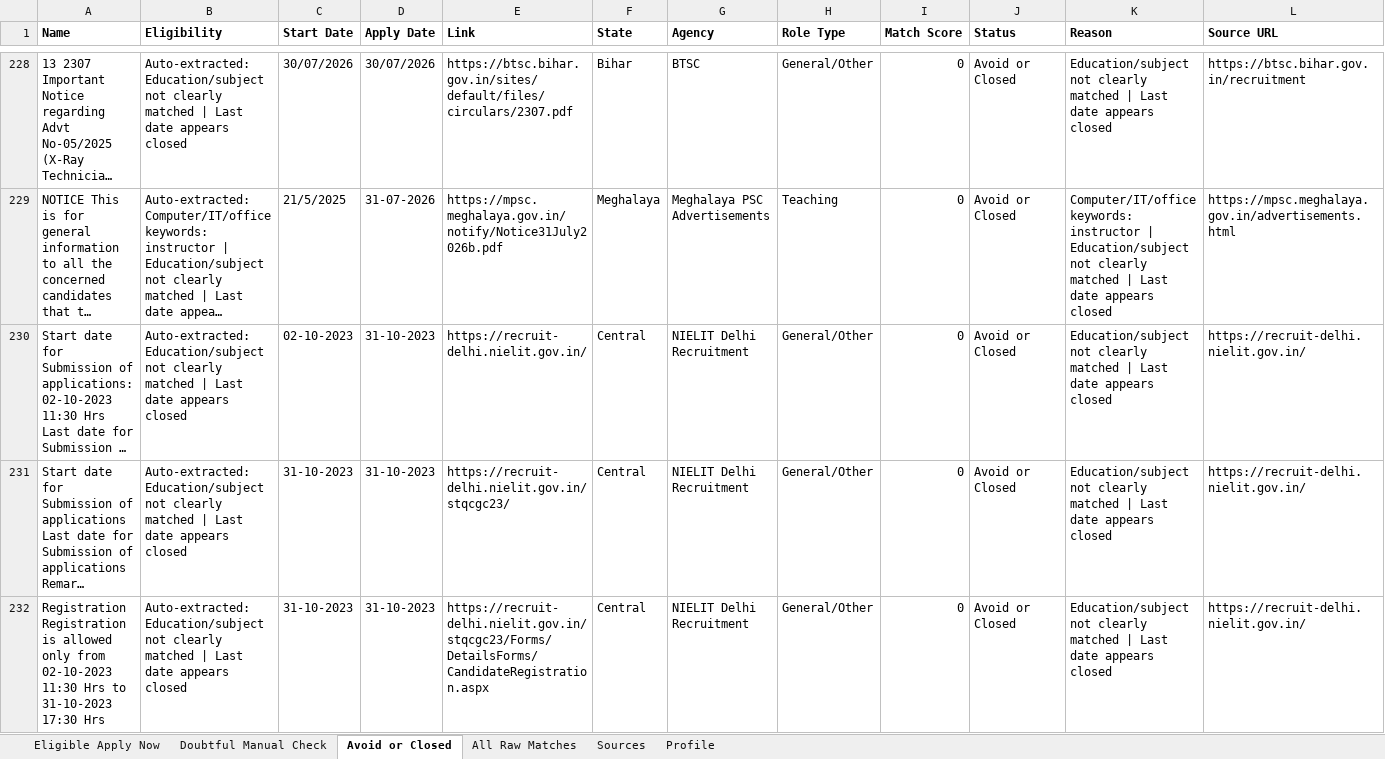
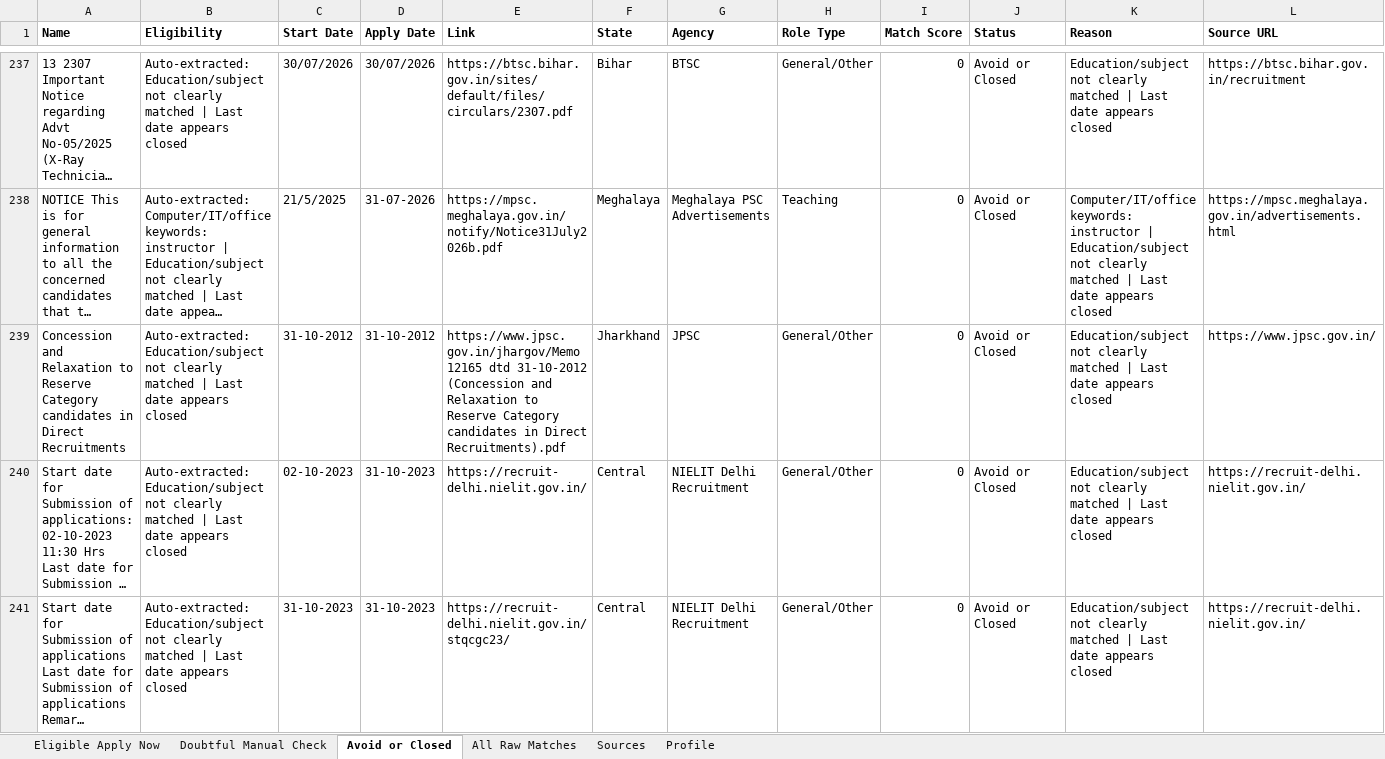
Before and after one commit to cshemant/LearnWithHemant, an Excel workbook: jobs/government_jobs_tracker.xlsx, sheet Avoid or Closed, drawn as a sheet; only a part is shown, gaps mark what is left out; the shorter side is filled out with more unchanged rows; long unchanged cells end in …; values as stored, in another font and other column widths than the file's, no borders; rows hold the shown columns only; the diff covers the shown part only; the diff names each change by its address in the sheet, - before the commit and + after, or states it on an @@ line.

```diff
--- a/jobs/government_jobs_tracker.xlsx (sheet Avoid or Closed)
+++ b/jobs/government_jobs_tracker.xlsx (sheet Avoid or Closed)
+row 239: Concession and Relaxation to Reserve Category candidates in Direct Recruitments | Auto-extracted: Education/subject not clearly matched | Last date appears closed | 31-10-2012 | 31-10-2012 | https://www.jpsc.gov.in/jhargov/Memo 12165 dtd 31-10-2012 (Concession and Relaxation to Reserve Category candidates in Direct Recruitments).pdf | Jharkhand | JPSC | General/Other | 0 | Avoid or Closed | Education/subject not clearly matched | Last date appears closed | https://www.jpsc.gov.in/
```
Also changed, not shown: 28 added rows and 2 removed rows elsewhere in this sheet, sheet All Raw Matches, sheet Doubtful Manual Check, 30 other files.
